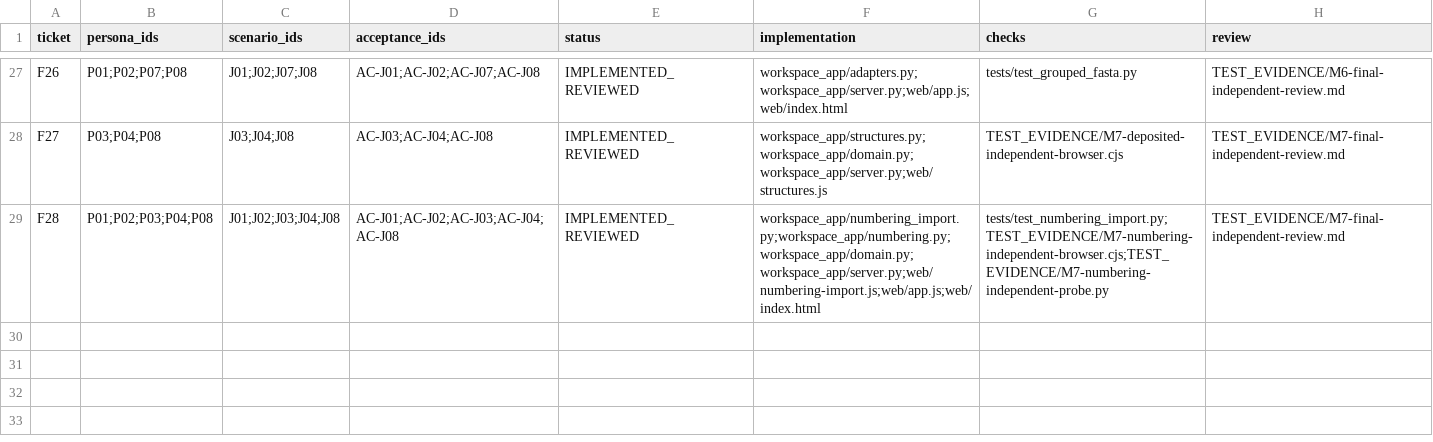
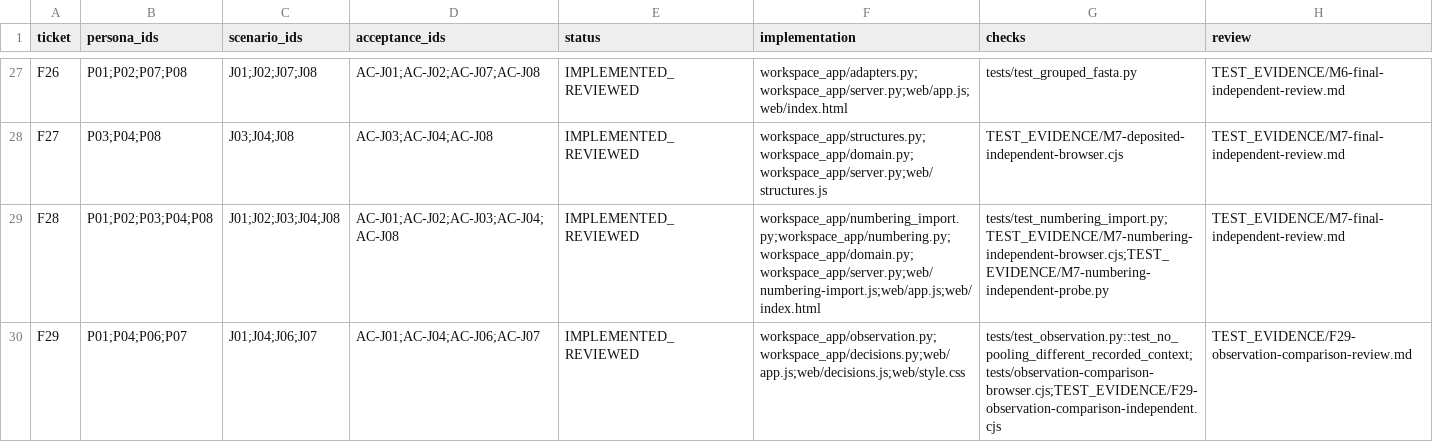
Before and after one commit to yktsnd/Antibody-Insight, a CSV file: IMPLEMENTATION_TRACEABILITY.csv, drawn as a sheet; only a part is shown, gaps mark what is left out; the diff names each change by its address in the sheet, - before the commit and + after, or states it on an @@ line.

```diff
--- a/IMPLEMENTATION_TRACEABILITY.csv
+++ b/IMPLEMENTATION_TRACEABILITY.csv
+row 30: F29 | P01;P04;P06;P07 | J01;J04;J06;J07 | AC-J01;AC-J04;AC-J06;AC-J07 | IMPLEMENTED_REVIEWED | workspace_app/observation.py;workspace_app/decisions.py;web/app.js;web/decisions.js;web/style.css | tests/test_observation.py::test_no_pooling_different_recorded_context;tests/observation-comparison-browser.cjs;TEST_EVIDENCE/F29-observation-comparison-independent.cjs | TEST_EVIDENCE/F29-observation-comparison-review.md
```
Also changed, not shown: TRACEABILITY.csv, validation/SCIENTIFIC_GOLDENS.csv, 28 other files.
